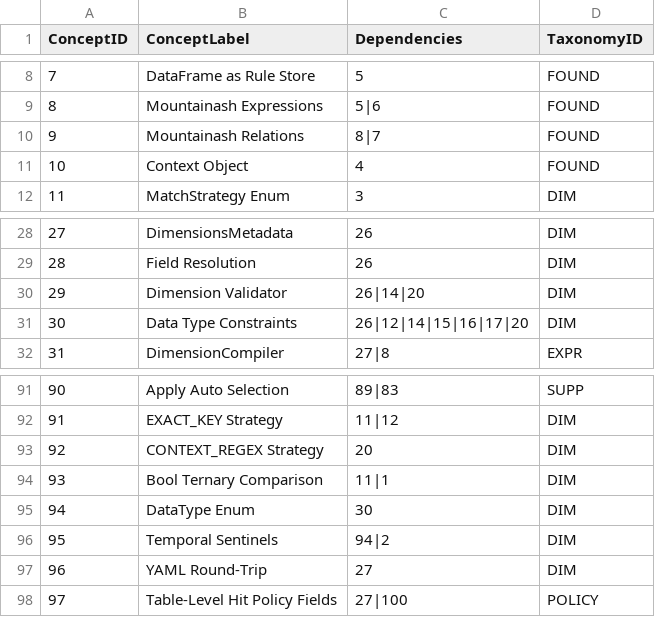
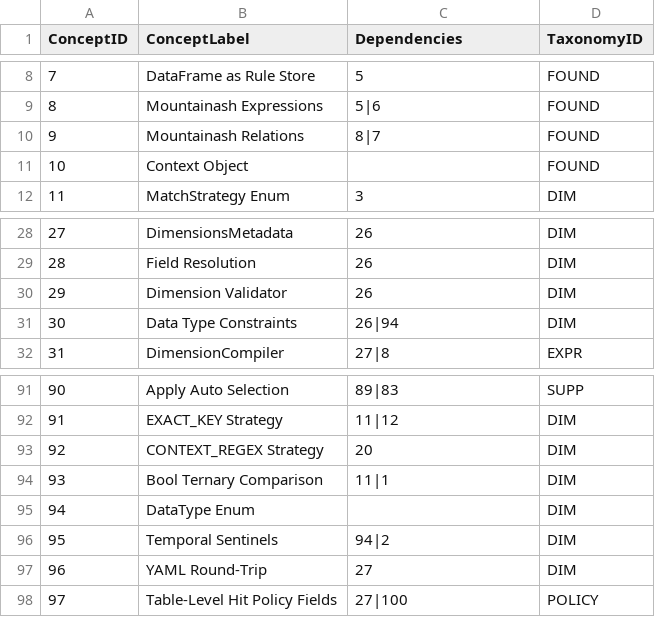
Before and after one commit to mountainash-io/mountainash-rules, a CSV file: docs-site/learning-graph/learning-graph.csv, drawn as a sheet; only a part is shown, gaps mark what is left out.

```diff
--- a/docs-site/learning-graph/learning-graph.csv
+++ b/docs-site/learning-graph/learning-graph.csv
@@ -10,3 +10,3 @@ ConceptID,ConceptLabel,Dependencies,TaxonomyID
 9,Mountainash Relations,8|7,FOUND
-10,Context Object,4,FOUND
+10,Context Object,,FOUND
 11,MatchStrategy Enum,3,DIM
@@ -29,4 +29,4 @@ ConceptID,ConceptLabel,Dependencies,TaxonomyID
 28,Field Resolution,26,DIM
-29,Dimension Validator,26|14|20,DIM
-30,Data Type Constraints,26|12|14|15|16|17|20,DIM
+29,Dimension Validator,26,DIM
+30,Data Type Constraints,26|94,DIM
 31,DimensionCompiler,27|8,EXPR
@@ -94,3 +94,3 @@ ConceptID,ConceptLabel,Dependencies,TaxonomyID
 93,Bool Ternary Comparison,11|1,DIM
-94,DataType Enum,30,DIM
+94,DataType Enum,,DIM
 95,Temporal Sentinels,94|2,DIM
```
Also changed, not shown: 48 other files.
